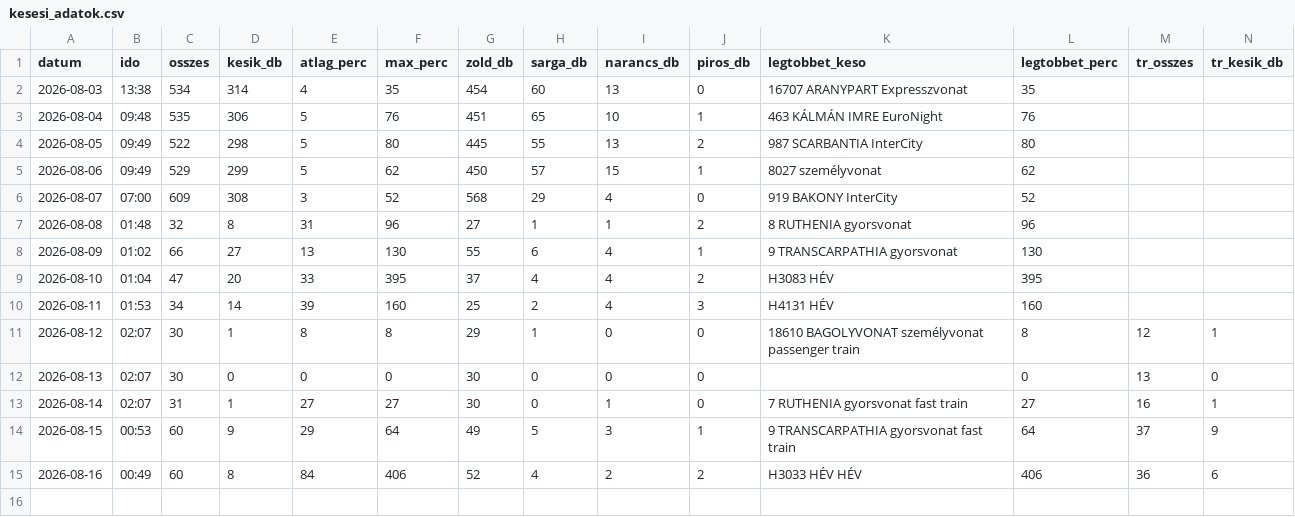
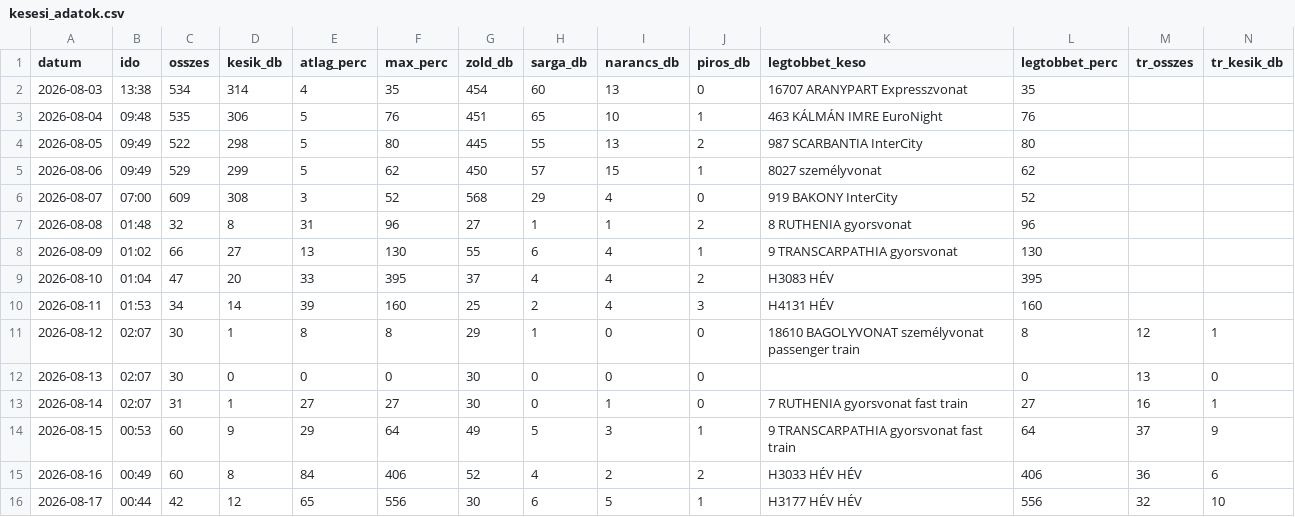
Before and after one commit to molnarzsoltphoto/abigel-stats, a CSV file: data/kesesi_adatok.csv, drawn as a sheet; only a part is shown; rows hold the shown columns only; the diff names each change by its address in the sheet, - before the commit and + after, or states it on an @@ line.

Commit message:
Napi késési adat – 2026-08-16

```diff
--- a/data/kesesi_adatok.csv
+++ b/data/kesesi_adatok.csv
+row 16: 2026-08-17 | 00:44 | 42 | 12 | 65 | 556 | 30 | 6 | 5 | 1 | H3177 HÉV HÉV | 556 | 32 | 10
```
